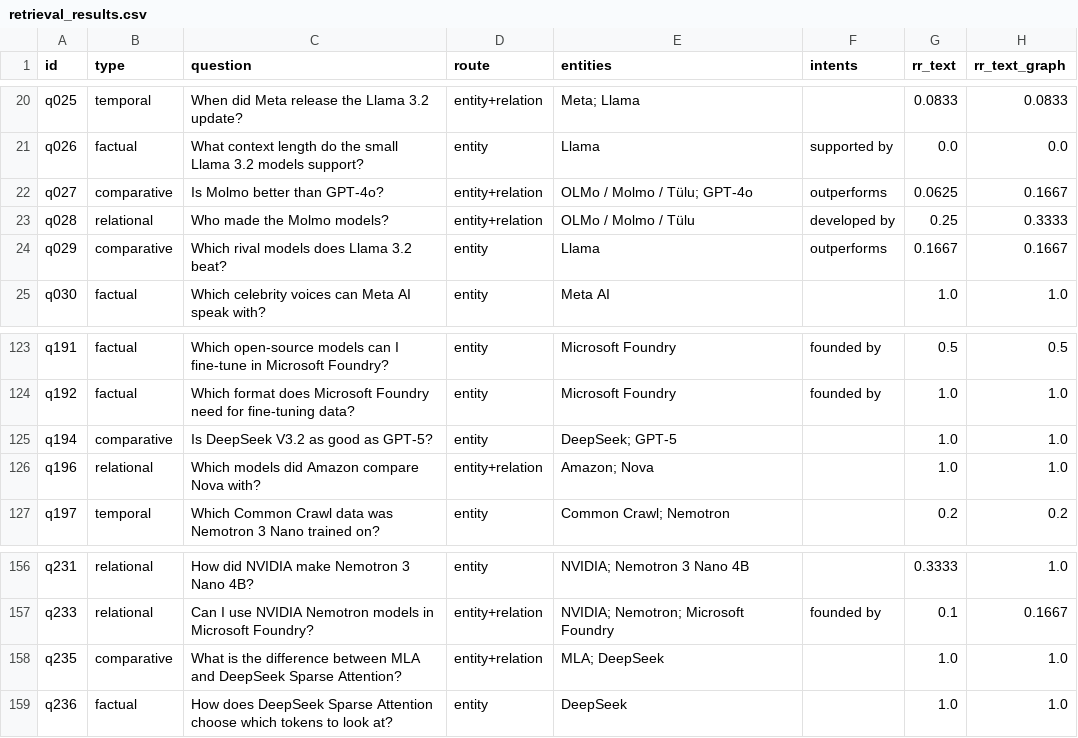
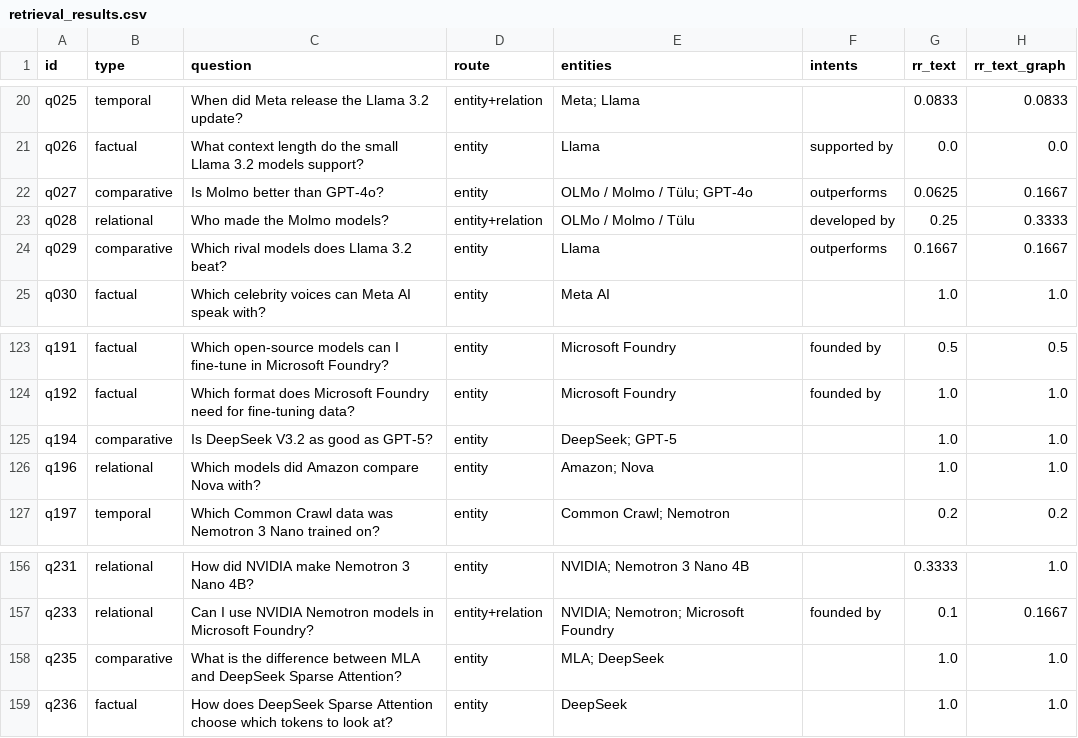
Before and after one commit to jihyeon26/computational-language-technology-hs26, a CSV file: artifacts/stage3_wp2/graph_rag/retrieval_results.csv, drawn as a sheet; only a part is shown, gaps mark what is left out; the diff covers the shown part only.

```diff
--- a/artifacts/stage3_wp2/graph_rag/retrieval_results.csv
+++ b/artifacts/stage3_wp2/graph_rag/retrieval_results.csv
@@ -21,3 +21,3 @@ q025,temporal,When did Meta release the Llama 3.2 update?,entity+relation,Meta;
 q026,factual,What context length do the small Llama 3.2 models support?,entity,Llama,supported by,0.0,0.0
-q027,comparative,Is Molmo better than GPT-4o?,entity+relation,OLMo / Molmo / Tülu; GPT-4o,outperforms,0.0625,0.1667
+q027,comparative,Is Molmo better than GPT-4o?,entity,OLMo / Molmo / Tülu; GPT-4o,outperforms,0.0625,0.1667
 q028,relational,Who made the Molmo models?,entity+relation,OLMo / Molmo / Tülu,developed by,0.25,0.3333
@@ -125,3 +125,3 @@ q192,factual,Which format does Microsoft Foundry need for fine-tuning data?,enti
 q194,comparative,Is DeepSeek V3.2 as good as GPT-5?,entity,DeepSeek; GPT-5,,1.0,1.0
-q196,relational,Which models did Amazon compare Nova with?,entity+relation,Amazon; Nova,,1.0,1.0
+q196,relational,Which models did Amazon compare Nova with?,entity,Amazon; Nova,,1.0,1.0
 q197,temporal,Which Common Crawl data was Nemotron 3 Nano trained on?,entity,Common Crawl; Nemotron,,0.2,0.2
@@ -157,3 +157,3 @@ q231,relational,How did NVIDIA make Nemotron 3 Nano 4B?,entity,NVIDIA; Nemotron
 q233,relational,Can I use NVIDIA Nemotron models in Microsoft Foundry?,entity+relation,NVIDIA; Nemotron; Microsoft Foundry,founded by,0.1,0.1667
-q235,comparative,What is the difference between MLA and DeepSeek Sparse Attention?,entity+relation,MLA; DeepSeek,,1.0,1.0
+q235,comparative,What is the difference between MLA and DeepSeek Sparse Attention?,entity,MLA; DeepSeek,,1.0,1.0
 q236,factual,How does DeepSeek Sparse Attention choose which tokens to look at?,entity,DeepSeek,,1.0,1.0
```
Also changed, not shown: 10 edited cells elsewhere in this file, artifacts/stage3_wp2/graph_rag/answer_checks.csv, 10 other files.
